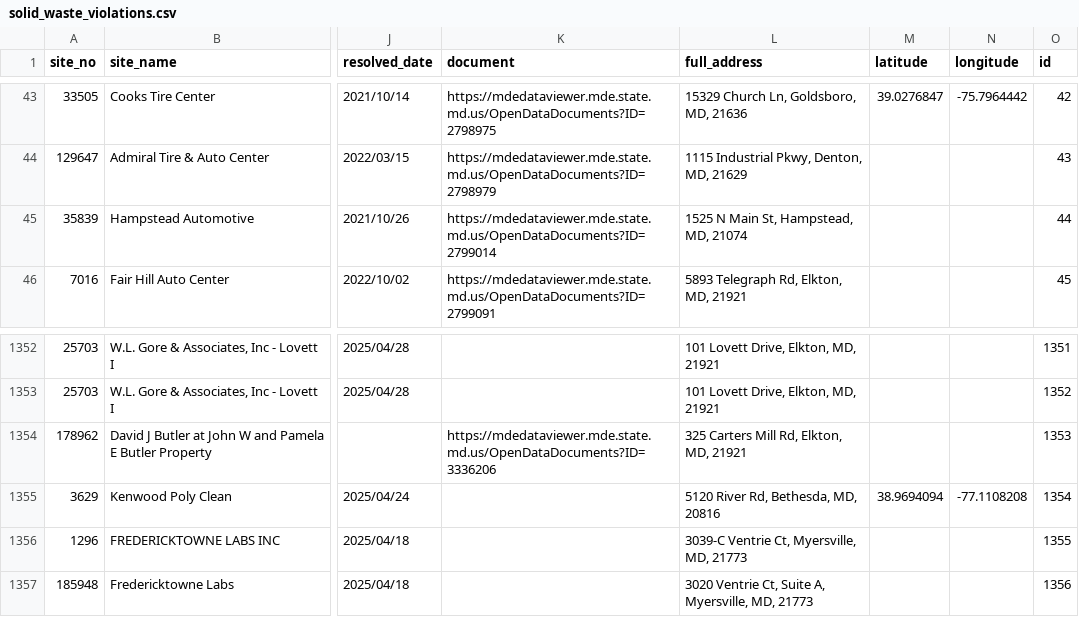
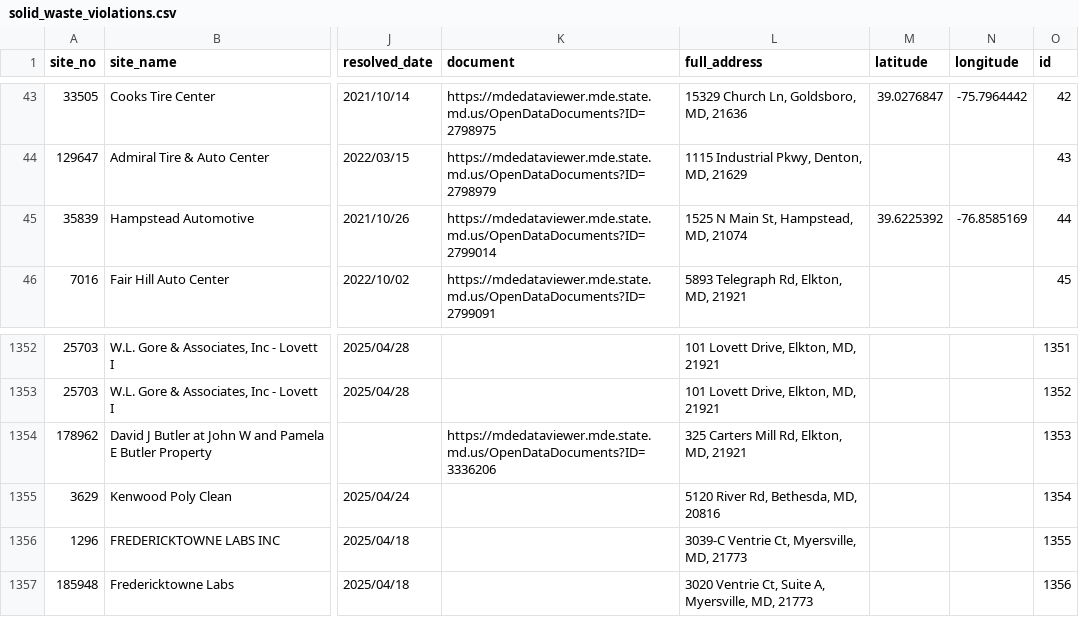
Before and after one commit to amahaja25/solid-waste, a CSV file: static/solid_waste_violations.csv, drawn as a sheet; only a part is shown, gaps mark what is left out; the diff names each change by its address in the sheet, - before the commit and + after, or states it on an @@ line.

```diff
--- a/static/solid_waste_violations.csv
+++ b/static/solid_waste_violations.csv
-M45 (latitude): (empty)
+M45 (latitude): 39.6225392
-N45 (longitude): (empty)
+N45 (longitude): -76.8585169
-M1355 (latitude): 38.9694094
+M1355 (latitude): (empty)
-N1355 (longitude): -77.1108208
+N1355 (longitude): (empty)
```
